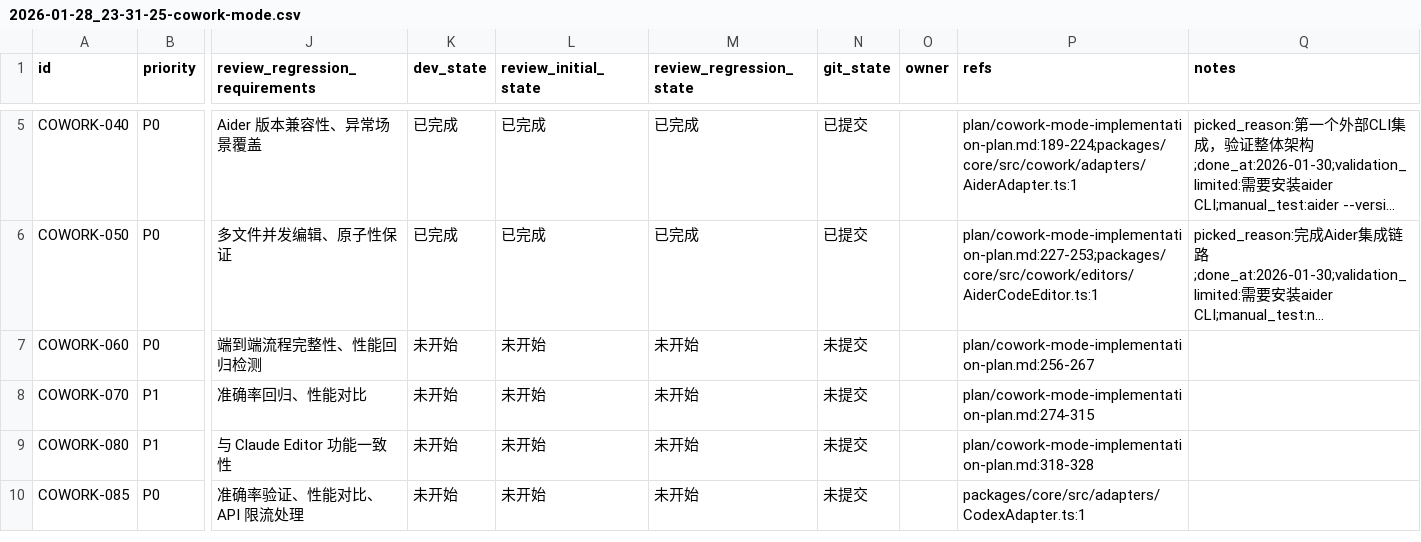
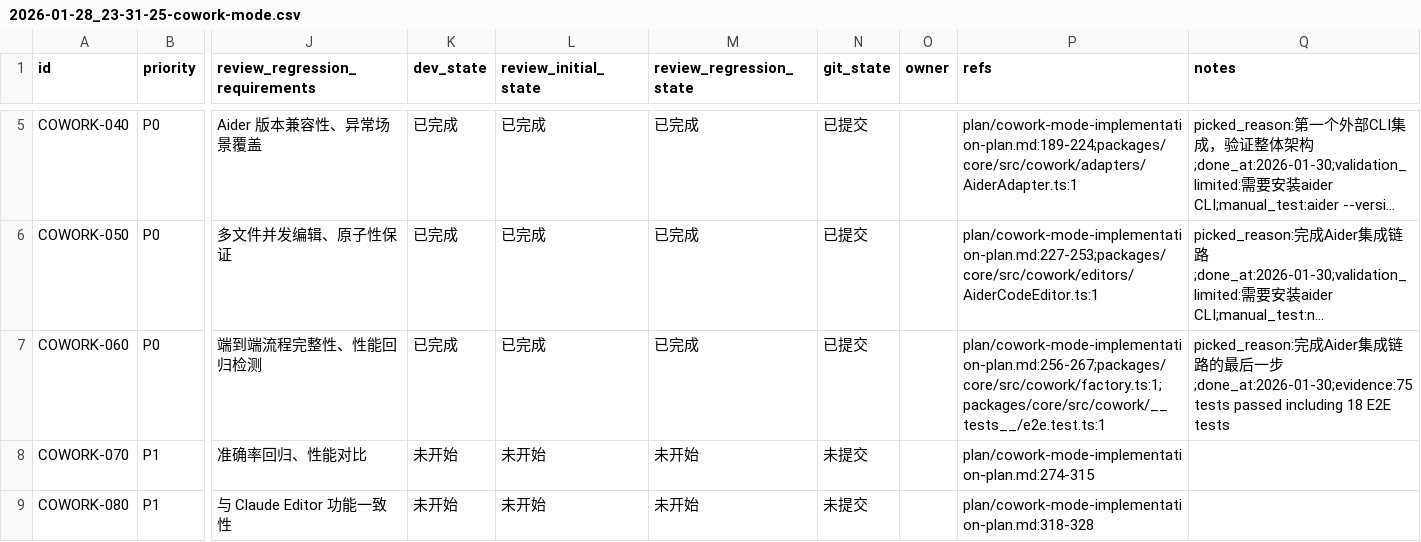
Before and after one commit to XingLingQAQ/Codeflow, a CSV file: issues/2026-01-28_23-31-25-cowork-mode.csv, drawn as a sheet; only a part is shown, gaps mark what is left out; the shorter side is filled out with more unchanged rows; long unchanged cells end in …; the diff names each change by its address in the sheet, - before the commit and + after, or states it on an @@ line.

```diff
--- a/issues/2026-01-28_23-31-25-cowork-mode.csv
+++ b/issues/2026-01-28_23-31-25-cowork-mode.csv
-K7 (dev_state): 未开始
+K7 (dev_state): 已完成
-L7 (review_initial_state): 未开始
+L7 (review_initial_state): 已完成
-M7 (review_regression_state): 未开始
+M7 (review_regression_state): 已完成
-N7 (git_state): 未提交
+N7 (git_state): 已提交
-P7 (refs): plan/cowork-mode-implementation-plan.md:256-267
+P7 (refs): plan/cowork-mode-implementation-plan.md:256-267;packages/core/src/cowork/factory.ts:1;packages/core/src/cowork/__tests__/e2e.test.ts:1
-Q7 (notes): (empty)
+Q7 (notes): picked_reason:完成Aider集成链路的最后一步;done_at:2026-01-30;evidence:75 tests passed including 18 E2E tests
```
Also changed, not shown: 3 other files.
